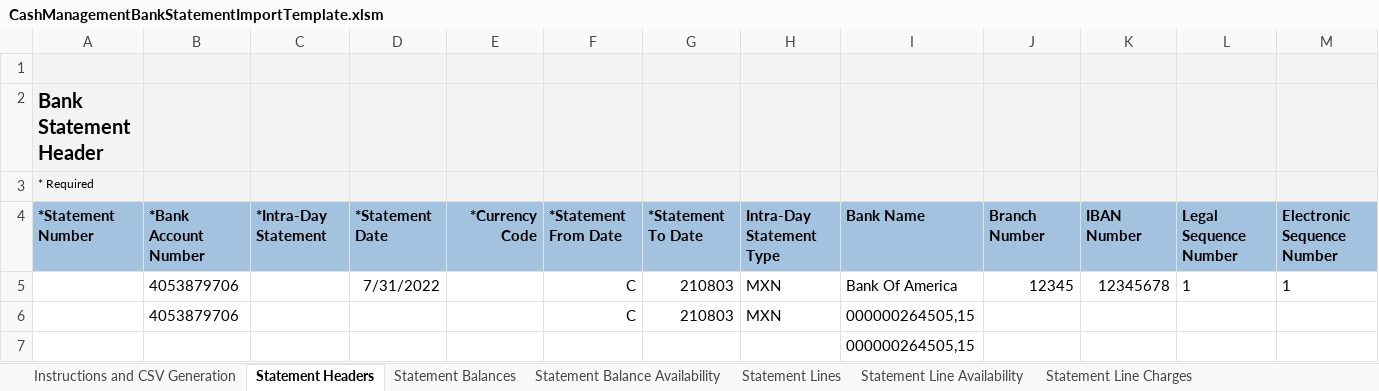
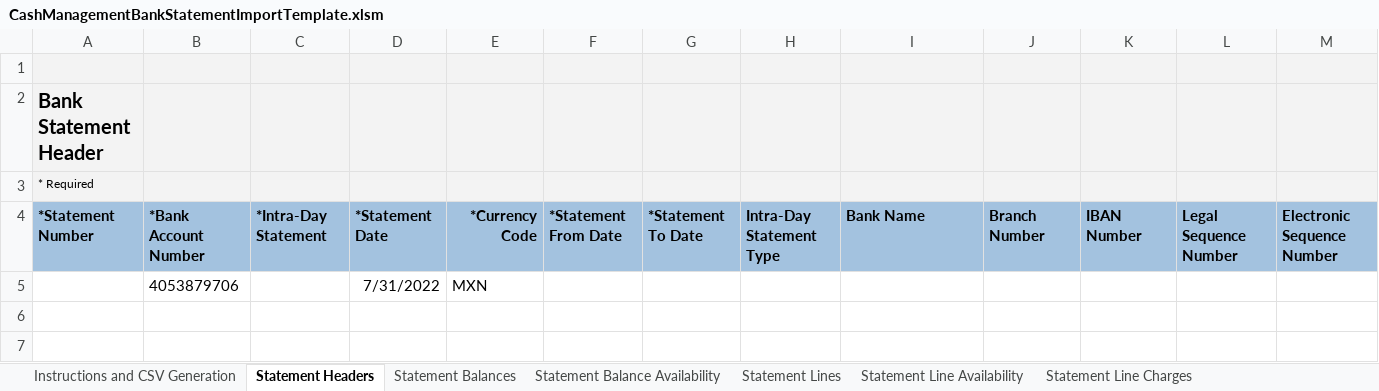
Before and after one commit to CosmicZan/PythonExcel, an Excel workbook: Python_Tests/src/CashManagementBankStatementImportTemplate.xlsm, sheet Statement Headers, drawn as a sheet; only a part is shown; values as stored, in another font and other column widths than the file's, no borders; removed rows and columns are numbered as before the commit, all else as after; rows hold the shown columns only; the diff names each change by its address in the sheet, - before the commit and + after, or states it on an @@ line.

```diff
--- a/Python_Tests/src/CashManagementBankStatementImportTemplate.xlsm (sheet Statement Headers)
+++ b/Python_Tests/src/CashManagementBankStatementImportTemplate.xlsm (sheet Statement Headers)
-row 5:  | 4053879706 |  | 7/31/2022 |  | C | 210803 | MXN | Bank Of America | 12345 | 12345678 | 1 | 1
-row 6:  | 4053879706 |  |  |  | C | 210803 | MXN | 000000264505,15
-row 7:  |  |  |  |  |  |  |  | 000000264505,15
+row 5:  | 4053879706 |  | 7/31/2022 | MXN
```
Also changed, not shown: sheet Statement Lines, sheet Statement Balances, 1 other file.
